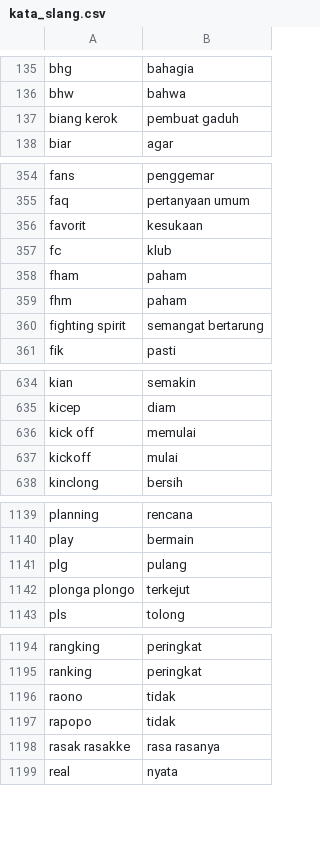
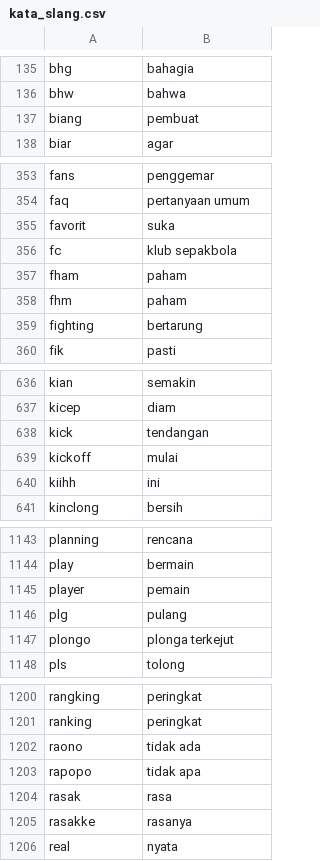
Before and after one commit to Afifhanafi/sentimen-analisis-kanjuruhan, a CSV file: kata_slang.csv, drawn as a sheet; only a part is shown, gaps mark what is left out; the diff covers the shown part only.

Commit message:
slang stop

```diff
--- a/kata_slang.csv
+++ b/kata_slang.csv
@@ -136,3 +136,3 @@ bhg;bahagia
 bhw;bahwa
-biang kerok;pembuat gaduh
+biang;pembuat
 biar;agar
@@ -355,7 +354,7 @@ fans;penggemar
 faq;pertanyaan umum
-favorit;kesukaan
-fc;klub
+favorit;suka
+fc;klub sepakbola
 fham;paham
 fhm;paham
-fighting spirit;semangat bertarung
+fighting;bertarung
 fik;pasti
@@ -635,4 +637,5 @@ kian;semakin
 kicep;diam
-kick off;memulai
+kick;tendangan
 kickoff;mulai
+kiihh;ini
 kinclong;bersih
@@ -1140,4 +1144,5 @@ planning;rencana
 play;bermain
+player;pemain
 plg;pulang
-plonga plongo;terkejut
+plongo;plonga terkejut
 pls;tolong
@@ -1195,5 +1201,6 @@ rangking;peringkat
 ranking;peringkat
-raono;tidak
-rapopo;tidak
-rasak rasakke;rasa rasanya
+raono;tidak ada
+rapopo;tidak apa
+rasak;rasa
+rasakke;rasanya
 real;nyata
```
Also changed, not shown: 25 added rows, 22 removed rows and 30 edited cells elsewhere in this file, kata_stop.csv.
